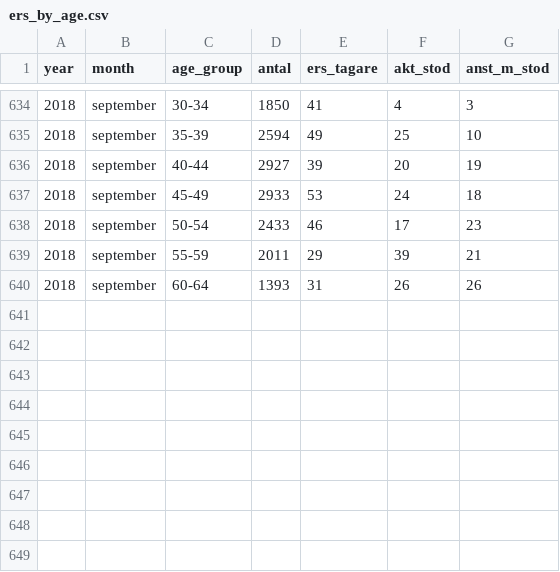
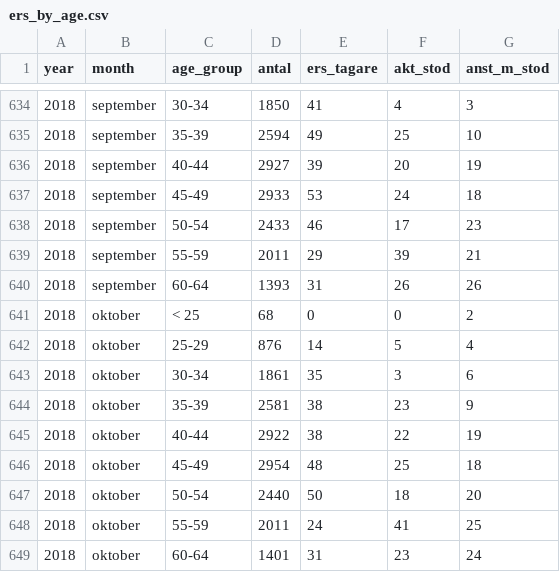
Before and after one commit to MansMeg/DIK_analys, a CSV file: Data/ers_by_age.csv, drawn as a sheet; only a part is shown, gaps mark what is left out; the diff names each change by its address in the sheet, - before the commit and + after, or states it on an @@ line.

```diff
--- a/Data/ers_by_age.csv
+++ b/Data/ers_by_age.csv
+row 641: 2018 | oktober | < 25 | 68 | 0 | 0 | 2
+row 642: 2018 | oktober | 25-29 | 876 | 14 | 5 | 4
+row 643: 2018 | oktober | 30-34 | 1861 | 35 | 3 | 6
+row 644: 2018 | oktober | 35-39 | 2581 | 38 | 23 | 9
+row 645: 2018 | oktober | 40-44 | 2922 | 38 | 22 | 19
+row 646: 2018 | oktober | 45-49 | 2954 | 48 | 25 | 18
+row 647: 2018 | oktober | 50-54 | 2440 | 50 | 18 | 20
+row 648: 2018 | oktober | 55-59 | 2011 | 24 | 41 | 25
+row 649: 2018 | oktober | 60-64 | 1401 | 31 | 23 | 24
```
Also changed, not shown: Data/arb_prgm_a.csv, Data/ers_by_county.csv, 8 other files.
